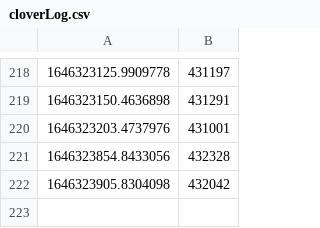
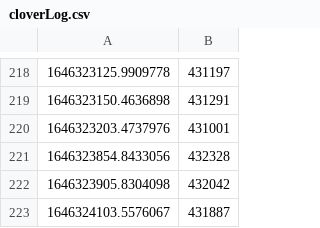
Before and after one commit to MiataMike/Hydreader, a CSV file: ServerSide/cloverLog.csv, drawn as a sheet; only a part is shown, gaps mark what is left out.

```diff
--- a/ServerSide/cloverLog.csv
+++ b/ServerSide/cloverLog.csv
@@ -222 +222,2 @@
 1646323905.8304098,432042
+1646324103.5576067,431887
```
Also changed, not shown: 5 other files.
